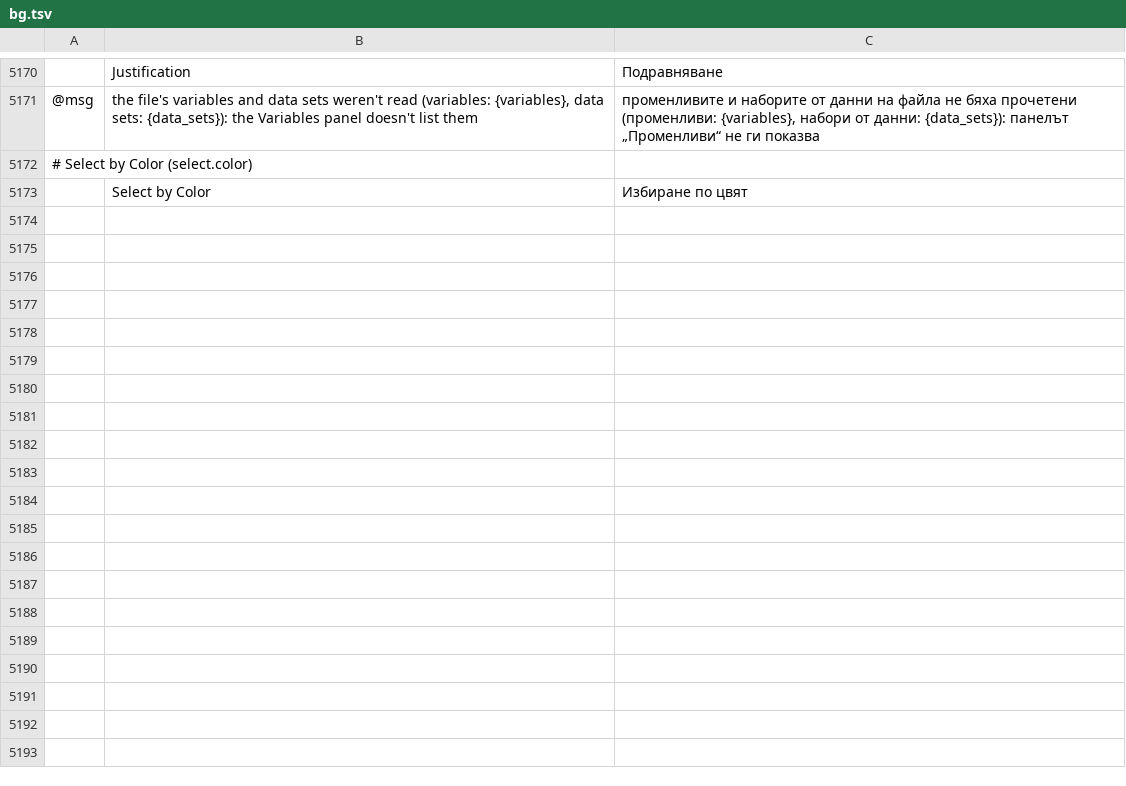
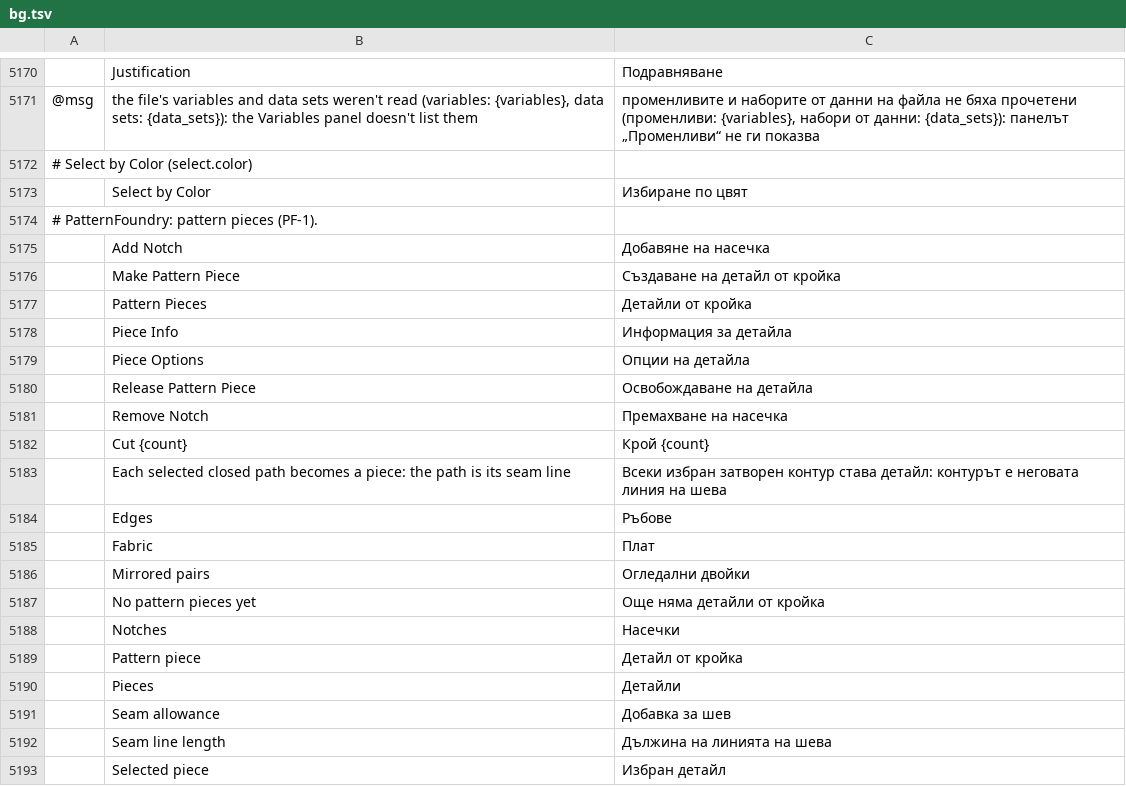
Before and after one commit to SiteSentrix/patternfoundry, a TSV file: crates/ui-egui/src/i18n/bg.tsv, drawn as a sheet; only a part is shown, gaps mark what is left out; the diff names each change by its address in the sheet, - before the commit and + after, or states it on an @@ line.

```diff
--- a/crates/ui-egui/src/i18n/bg.tsv
+++ b/crates/ui-egui/src/i18n/bg.tsv
+row 5174: # PatternFoundry: pattern pieces (PF-1).
+row 5175:  | Add Notch | Добавяне на насечка
+row 5176:  | Make Pattern Piece | Създаване на детайл от кройка
+row 5177:  | Pattern Pieces | Детайли от кройка
+row 5178:  | Piece Info | Информация за детайла
+row 5179:  | Piece Options | Опции на детайла
+row 5180:  | Release Pattern Piece | Освобождаване на детайла
+row 5181:  | Remove Notch | Премахване на насечка
+row 5182:  | Cut {count} | Крой {count}
+row 5183:  | Each selected closed path becomes a piece: the path is its seam line | Всеки избран затворен контур става детайл: контурът е неговата линия на шева
+row 5184:  | Edges | Ръбове
+row 5185:  | Fabric | Плат
+row 5186:  | Mirrored pairs | Огледални двойки
+row 5187:  | No pattern pieces yet | Още няма детайли от кройка
+row 5188:  | Notches | Насечки
+row 5189:  | Pattern piece | Детайл от кройка
+row 5190:  | Pieces | Детайли
+row 5191:  | Seam allowance | Добавка за шев
+row 5192:  | Seam line length | Дължина на линията на шева
+row 5193:  | Selected piece | Избран детайл
```
Also changed, not shown: crates/ui-egui/src/i18n/el.tsv, crates/ui-egui/src/i18n/ka.tsv, 44 other files.
